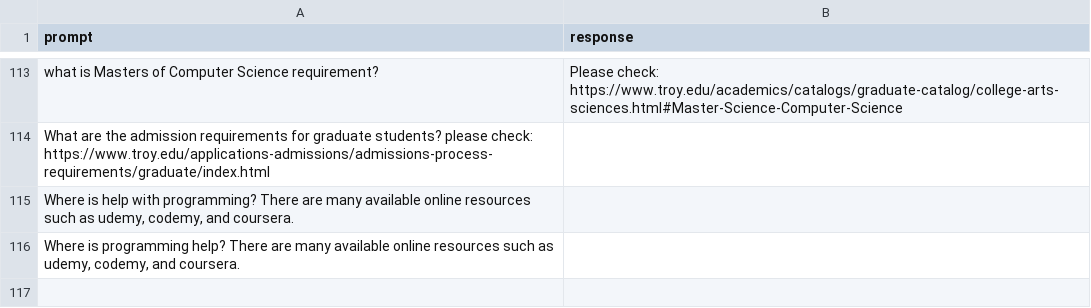
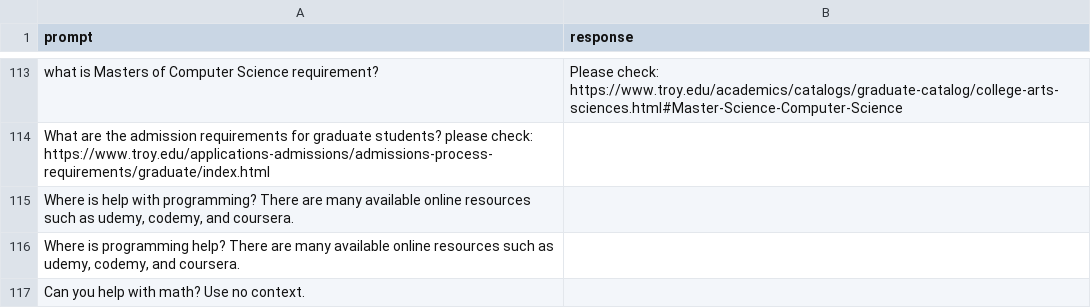
Before and after one commit to DavidL10189/NLP-RD2, a CSV file: InputDocs/prompt_answer.csv, drawn as a sheet; only a part is shown, gaps mark what is left out.

Commit message:
Prompt cleanup

```diff
--- a/InputDocs/prompt_answer.csv
+++ b/InputDocs/prompt_answer.csv
@@ -116 +116,2 @@ Where is help with programming? There are many available online resources such a
 Where is programming help? There are many available online resources such as udemy, codemy, and coursera.
+Can you help with math? Use no context.
```
